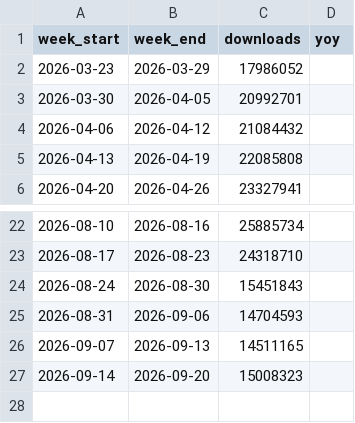
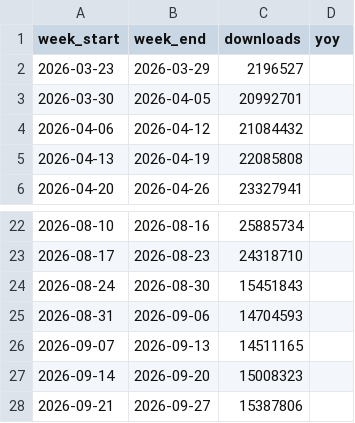
Before and after one commit to eugene777-debug/mongo-download-stats, a CSV file: data/pymongo.csv, drawn as a sheet; only a part is shown, gaps mark what is left out.

```diff
--- a/data/pymongo.csv
+++ b/data/pymongo.csv
@@ -1,3 +1,3 @@
 week_start,week_end,downloads,yoy
-2026-03-23,2026-03-29,17986052,
+2026-03-23,2026-03-29,2196527,
 2026-03-30,2026-04-05,20992701,
@@ -27 +27,2 @@ week_start,week_end,downloads,yoy
 2026-09-14,2026-09-20,15008323,
+2026-09-21,2026-09-27,15387806,
```
Also changed, not shown: data/mongodb.csv, 1 other file.
